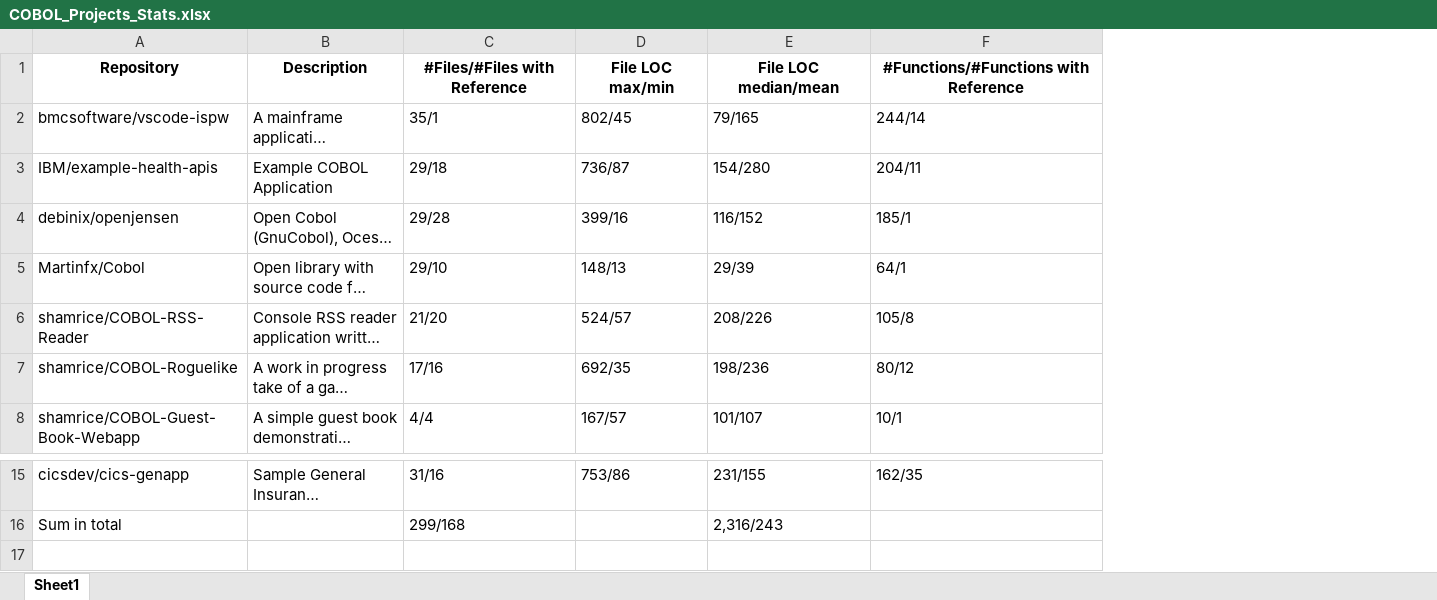
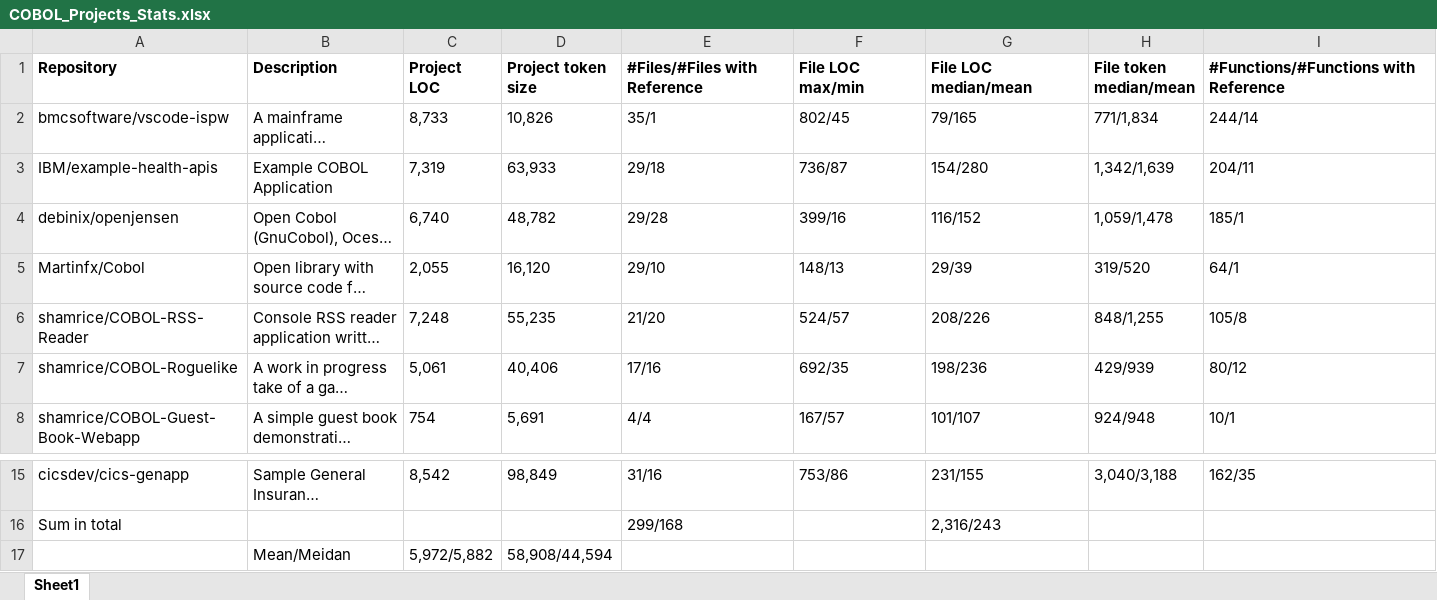
Before and after one commit to anonymous-987654321/ASE2025, an Excel workbook: project statistic info/COBOL_Projects_Stats.xlsx, sheet Sheet1, drawn as a sheet; only a part is shown, gaps mark what is left out; long unchanged cells end in …; values as stored, in another font and other column widths than the file's, no borders; charts and pictures not drawn; addresses are those after the commit; the diff names each change by its address in the sheet, - before the commit and + after, or states it on an @@ line.

```diff
--- a/project statistic info/COBOL_Projects_Stats.xlsx (sheet Sheet1)
+++ b/project statistic info/COBOL_Projects_Stats.xlsx (sheet Sheet1)
+column C (Project LOC), rows 2-8: 8,733 | 7,319 | 6,740 | 2,055 | 7,248 | 5,061 | 754; row 15: 8,542
+column D (Project token size), rows 2-8: 10,826 | 63,933 | 48,782 | 16,120 | 55,235 | 40,406 | 5,691; row 15: 98,849
+column H (File token median/mean), rows 2-8: 771/1,834 | 1,342/1,639 | 1,059/1,478 | 319/520 | 848/1,255 | 429/939 | 924/948; row 15: 3,040/3,188
-A1:B1 alignment: center
+A1:B1 alignment: left
-E1:G1 alignment: center
+E1:G1 alignment: left
-I1 alignment: center
+I1 alignment: left
+row 17:  | Mean/Meidan | 5,972/5,882 | 58,908/44,594
```
Also changed, not shown: charts or pictures, 1 other file.
